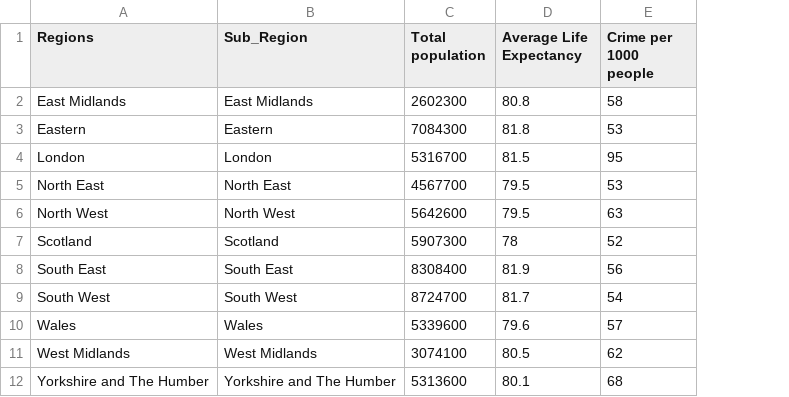
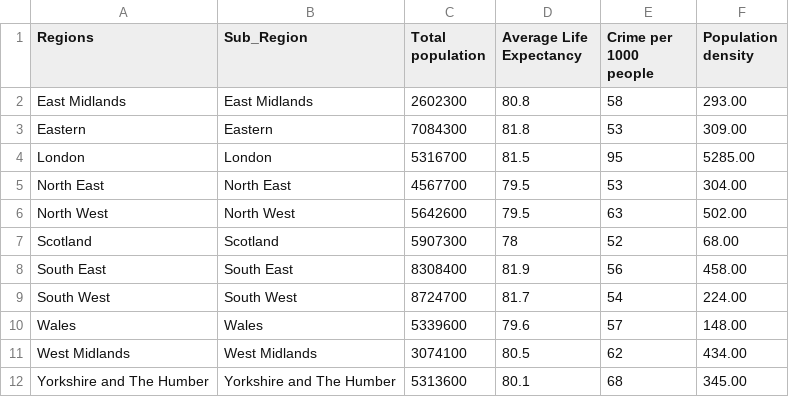
Before and after one commit to premchongbang/ODI-ukregions, a CSV file: node-server/public/data/cat/Population_Meta.csv, drawn as a sheet; the diff names each change by its address in the sheet, - before the commit and + after, or states it on an @@ line.

```diff
--- a/node-server/public/data/cat/Population_Meta.csv
+++ b/node-server/public/data/cat/Population_Meta.csv
+column F (Population density), rows 2-12: 293.00 | 309.00 | 5285.00 | 304.00 | 502.00 | 68.00 | 458.00 | 224.00 | 148.00 | 434.00 | 345.00
```
Also changed, not shown: node-server/public/data/cat/Employment_Meta2.csv, node-server/public/data/cat/Housing_Meta.csv, 25 other files.
